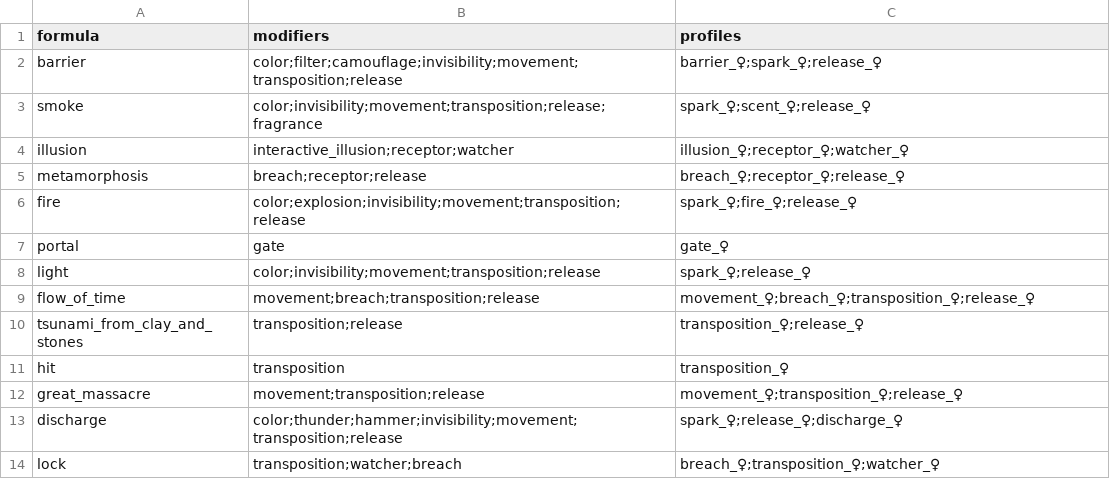
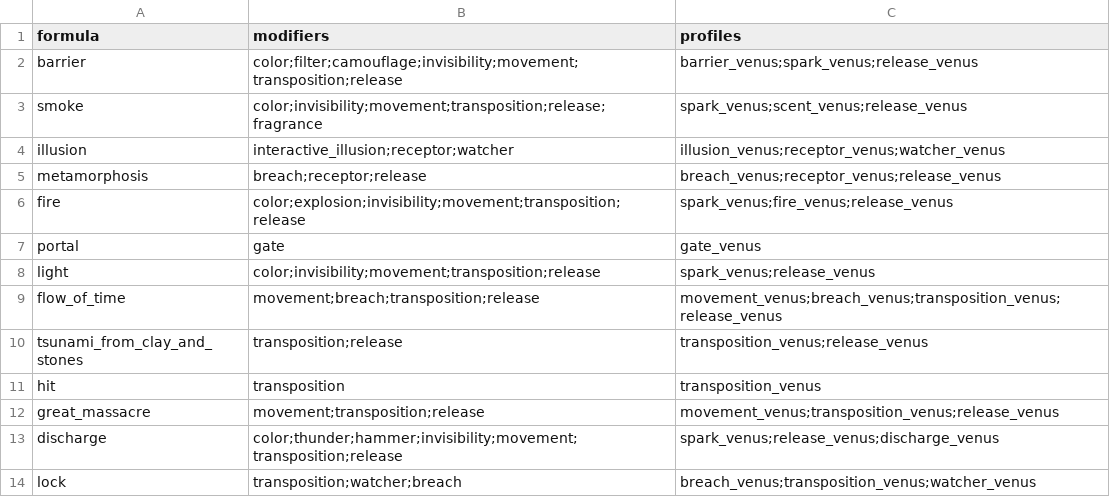
Before and after one commit to drdplusinfo/drdplus-therugist-spells, a CSV file: DrdPlus/Theurgist/Formulas/data/formulas.csv, drawn as a sheet.

```diff
--- a/DrdPlus/Theurgist/Formulas/data/formulas.csv
+++ b/DrdPlus/Theurgist/Formulas/data/formulas.csv
@@ -1,14 +1,14 @@
 formula,modifiers,profiles
-barrier,color;filter;camouflage;invisibility;movement;transposition;release,barrier_♀;spark_♀;release_♀
-smoke,color;invisibility;movement;transposition;release;fragrance,spark_♀;scent_♀;release_♀
-illusion,interactive_illusion;receptor;watcher,illusion_♀;receptor_♀;watcher_♀
-metamorphosis,breach;receptor;release,breach_♀;receptor_♀;release_♀
-fire,color;explosion;invisibility;movement;transposition;release,spark_♀;fire_♀;release_♀
-portal,gate,gate_♀
-light,color;invisibility;movement;transposition;release,spark_♀;release_♀
-flow_of_time,movement;breach;transposition;release,movement_♀;breach_♀;transposition_♀;release_♀
-tsunami_from_clay_and_stones,transposition;release,transposition_♀;release_♀
-hit,transposition,transposition_♀
-great_massacre,movement;transposition;release,movement_♀;transposition_♀;release_♀
-discharge,color;thunder;hammer;invisibility;movement;transposition;release,spark_♀;release_♀;discharge_♀
-lock,transposition;watcher;breach,breach_♀;transposition_♀;watcher_♀
+barrier,color;filter;camouflage;invisibility;movement;transposition;release,barrier_venus;spark_venus;release_venus
+smoke,color;invisibility;movement;transposition;release;fragrance,spark_venus;scent_venus;release_venus
+illusion,interactive_illusion;receptor;watcher,illusion_venus;receptor_venus;watcher_venus
+metamorphosis,breach;receptor;release,breach_venus;receptor_venus;release_venus
+fire,color;explosion;invisibility;movement;transposition;release,spark_venus;fire_venus;release_venus
+portal,gate,gate_venus
+light,color;invisibility;movement;transposition;release,spark_venus;release_venus
+flow_of_time,movement;breach;transposition;release,movement_venus;breach_venus;transposition_venus;release_venus
+tsunami_from_clay_and_stones,transposition;release,transposition_venus;release_venus
+hit,transposition,transposition_venus
+great_massacre,movement;transposition;release,movement_venus;transposition_venus;release_venus
+discharge,color;thunder;hammer;invisibility;movement;transposition;release,spark_venus;release_venus;discharge_venus
+lock,transposition;watcher;breach,breach_venus;transposition_venus;watcher_venus
```
Also changed, not shown: DrdPlus/Theurgist/Formulas/data/profiles.csv, 3 other files.
